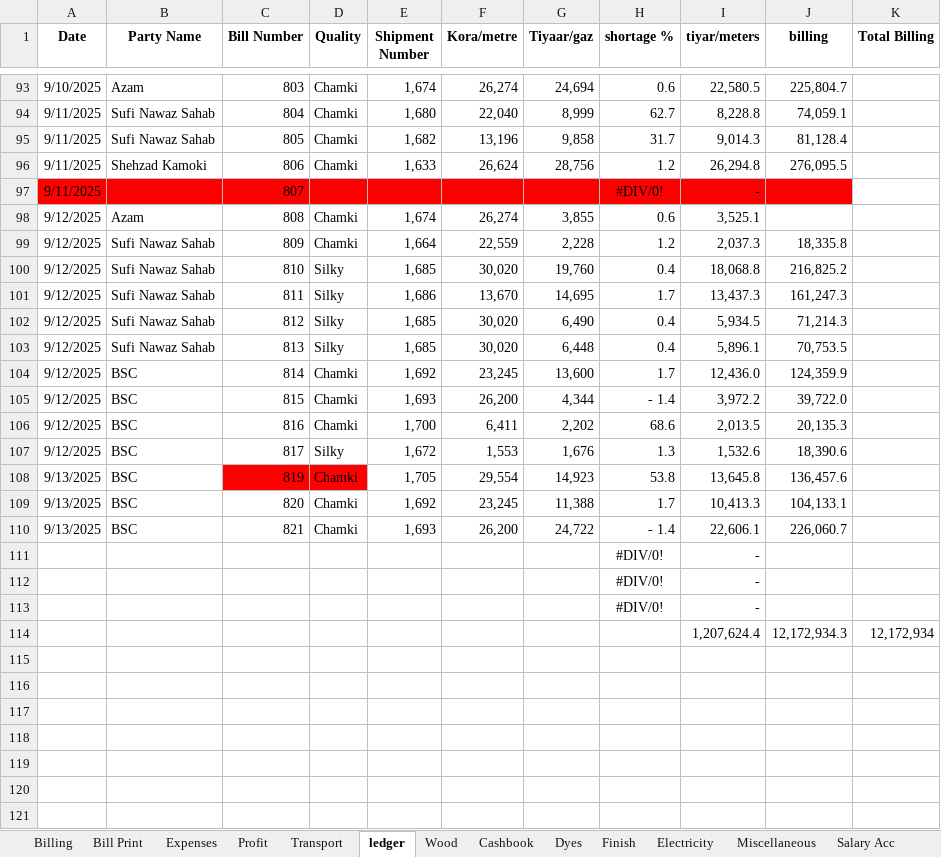
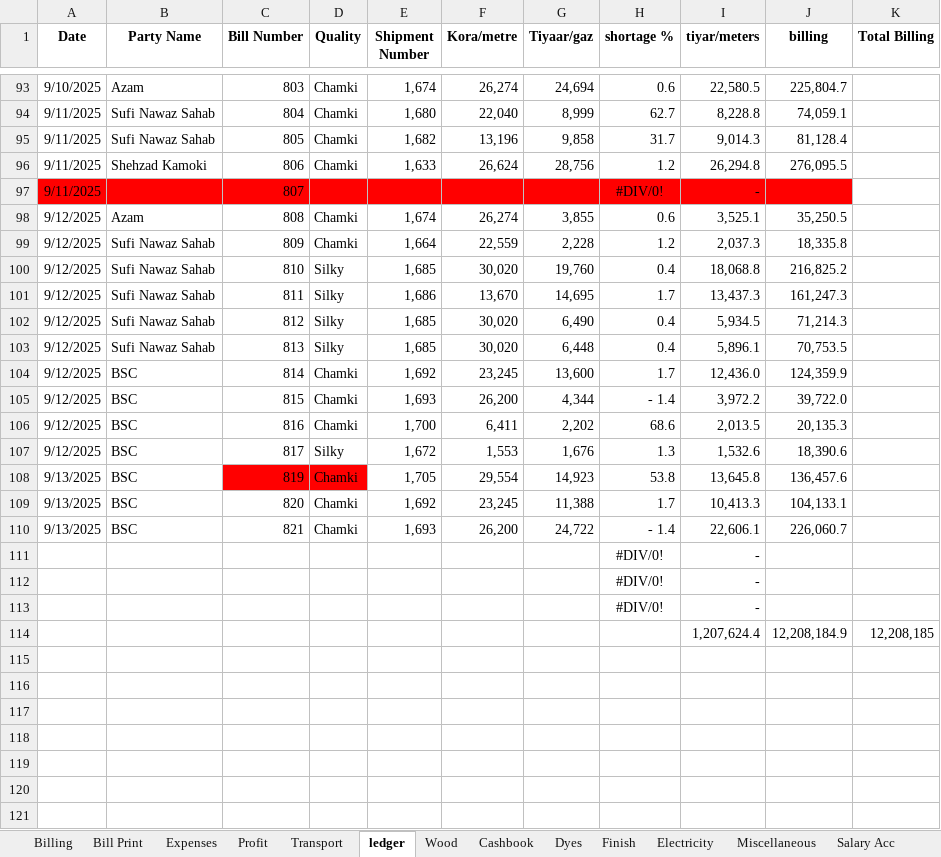
Before and after one commit to omerrazzaq4/Alhamd_dyeing, an Excel workbook: Factory_Khata_August.xlsx, sheet ledger, drawn as a sheet; only a part is shown, gaps mark what is left out; values as stored, in another font and other column widths than the file's, no borders; charts and pictures and table styles not drawn; removed rows and columns are numbered as before the commit, all else as after; the diff names each change by its address in the sheet, - before the commit and + after, or states it on an @@ line.

Commit message:
Add files via upload

```diff
--- a/Factory_Khata_August.xlsx (sheet ledger)
+++ b/Factory_Khata_August.xlsx (sheet ledger)
-J98 (billing): (empty)
+J98 (billing): 35,250.5
-row 114:  |  |  |  |  |  |  |  | 1,207,624.4 | 12,172,934.3 | 12,172,934
+row 114:  |  |  |  |  |  |  |  | 1,207,624.4 | 12,208,184.9 | 12,208,185
```
